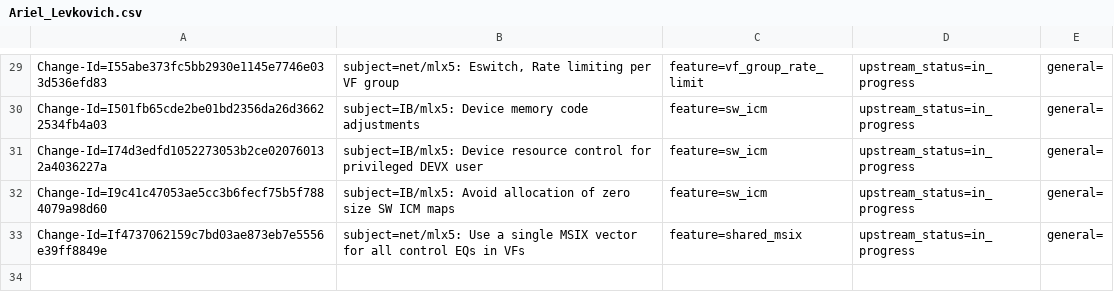
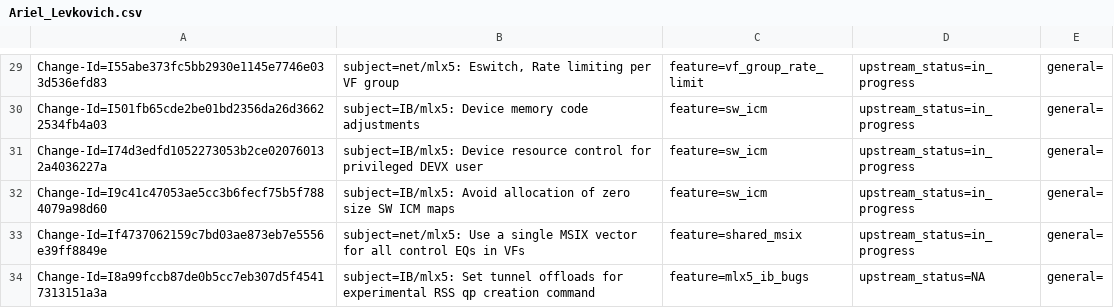
Before and after one commit to Shun-Hao/mlnx-ofa_kernel-4.6-1.0.1.1-rhel7.3, a CSV file: metadata/Ariel_Levkovich.csv, drawn as a sheet; only a part is shown, gaps mark what is left out.

Commit message:
IB/mlx5: Set tunnel offloads for experimental RSS qp creation command
This fix sets the tunnel offload paramater in the RSS TIR context
when the RSS QP is created via experimental command and requires
hashing on inner protocol.

Issue: 1627849
Fixes: 3d1b944a6329 ("IB/mlx5: Add EXP tunneling offloads support")
Change-Id: I8a99fccb87de0b5cc7eb307d5f45417313151a3a
Signed-off-by: Ariel Levkovich <lariel@mellanox.com>

```diff
--- a/metadata/Ariel_Levkovich.csv
+++ b/metadata/Ariel_Levkovich.csv
@@ -33 +33,2 @@ Change-Id=I9c41c47053ae5cc3b6fecf75b5f7884079a98d60; subject=IB/mlx5: Avoid allo
 Change-Id=If4737062159c7bd03ae873eb7e5556e39ff8849e; subject=net/mlx5: Use a single MSIX vector for all control EQs in VFs; feature=shared_msix; upstream_status=in_progress; general=;
+Change-Id=I8a99fccb87de0b5cc7eb307d5f45417313151a3a; subject=IB/mlx5: Set tunnel offloads for experimental RSS qp creation command; feature=mlx5_ib_bugs; upstream_status=NA; general=;
```
Also changed, not shown: 1 other file.
